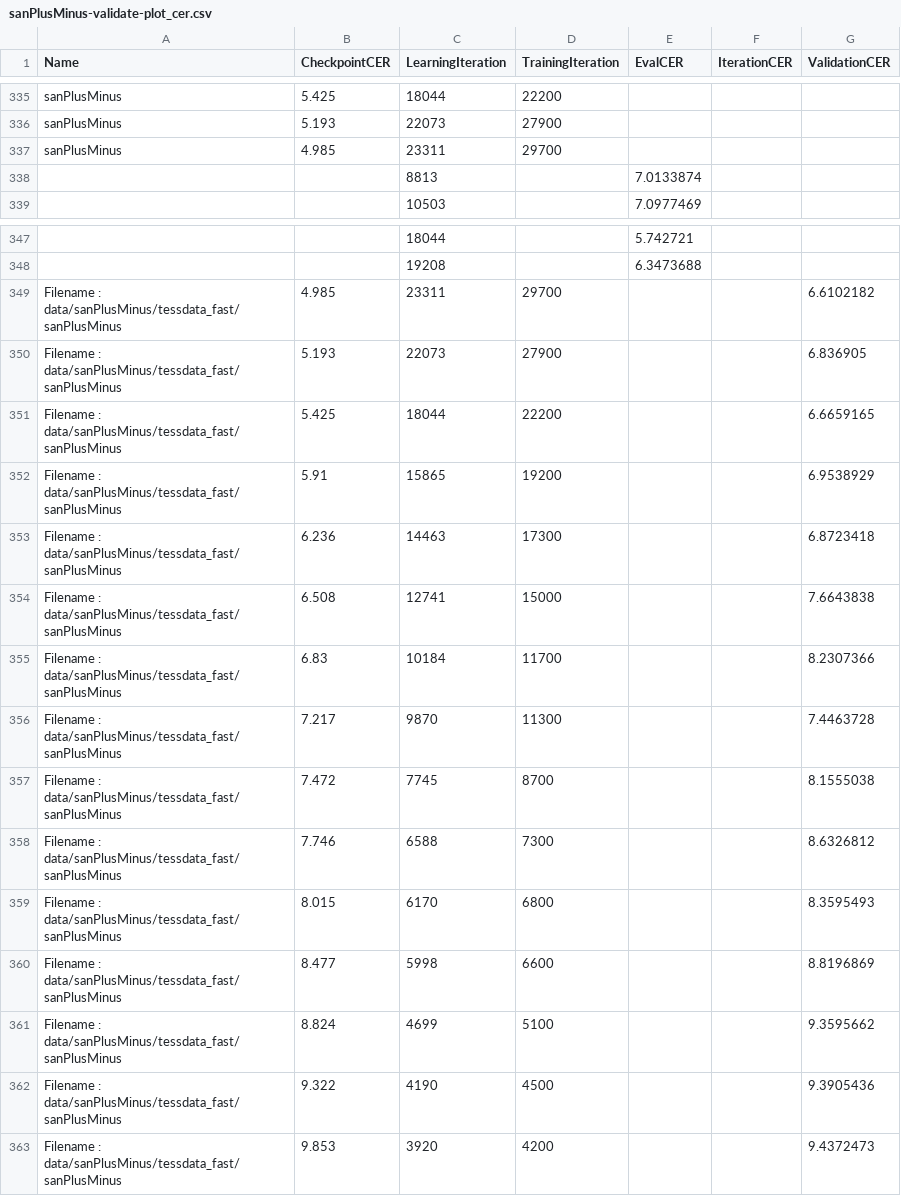
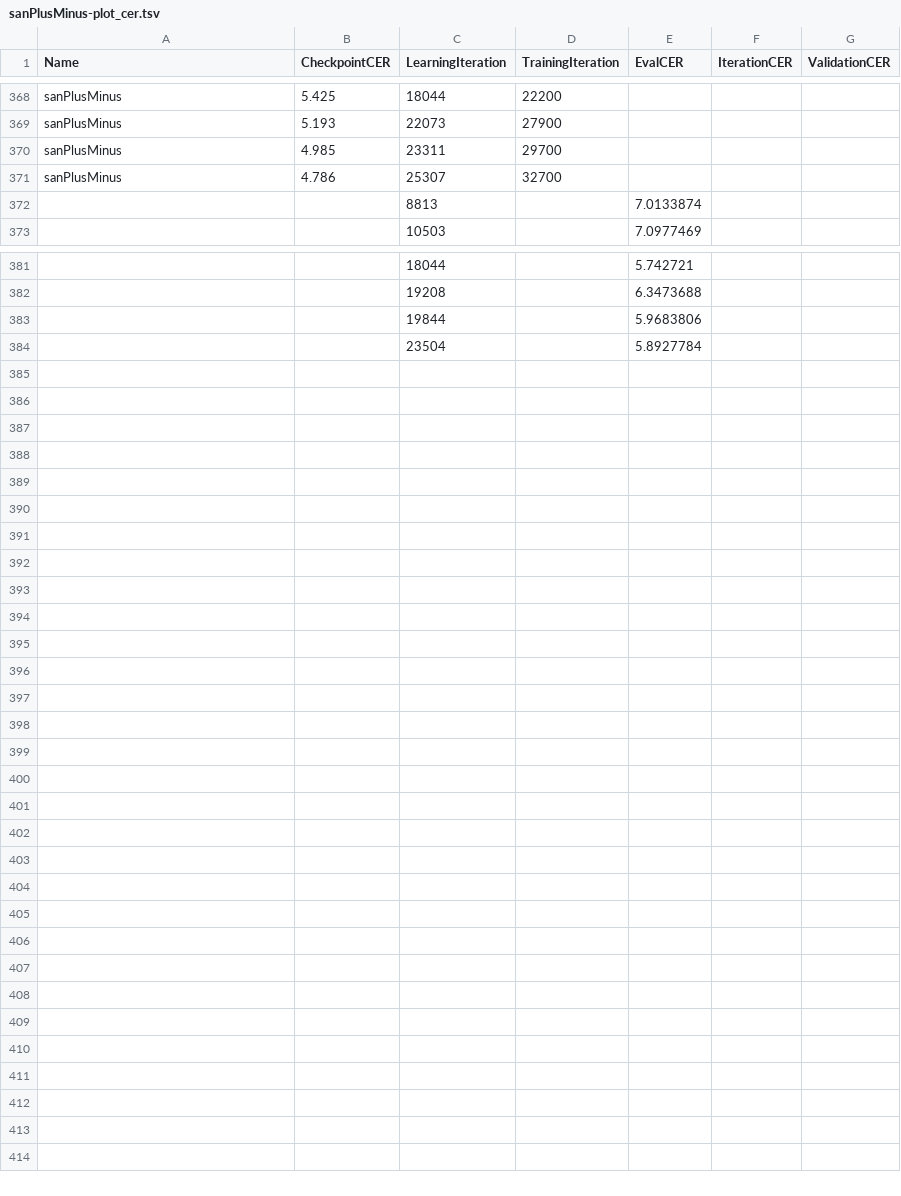
Before and after one commit to Shreeshrii/tesstrain-sanPlusMinus, a TSV file: plot/sanPlusMinus-plot_cer.tsv (was plot/sanPlusMinus-validate-plot_cer.csv), drawn as a sheet; only a part is shown, gaps mark what is left out; the diff covers the shown part only.

```diff
--- a/plot/sanPlusMinus-validate-plot_cer.csv
+++ b/plot/sanPlusMinus-plot_cer.tsv
@@ -337,2 +370,3 @@ sanPlusMinus	5.193	22073	27900
 sanPlusMinus	4.985	23311	29700
+sanPlusMinus	4.786	25307	32700
 		8813		7.0133874
@@ -348,16 +382,3 @@ sanPlusMinus	4.985	23311	29700
 		19208		6.3473688
-Filename : data/sanPlusMinus/tessdata_fast/sanPlusMinus	4.985	23311	29700			6.6102182
-Filename : data/sanPlusMinus/tessdata_fast/sanPlusMinus	5.193	22073	27900			6.836905
-Filename : data/sanPlusMinus/tessdata_fast/sanPlusMinus	5.425	18044	22200			6.6659165
-Filename : data/sanPlusMinus/tessdata_fast/sanPlusMinus	5.91	15865	19200			6.9538929
-Filename : data/sanPlusMinus/tessdata_fast/sanPlusMinus	6.236	14463	17300			6.8723418
-Filename : data/sanPlusMinus/tessdata_fast/sanPlusMinus	6.508	12741	15000			7.6643838
-Filename : data/sanPlusMinus/tessdata_fast/sanPlusMinus	6.83	10184	11700			8.2307366
-Filename : data/sanPlusMinus/tessdata_fast/sanPlusMinus	7.217	9870	11300			7.4463728
-Filename : data/sanPlusMinus/tessdata_fast/sanPlusMinus	7.472	7745	8700			8.1555038
-Filename : data/sanPlusMinus/tessdata_fast/sanPlusMinus	7.746	6588	7300			8.6326812
-Filename : data/sanPlusMinus/tessdata_fast/sanPlusMinus	8.015	6170	6800			8.3595493
-Filename : data/sanPlusMinus/tessdata_fast/sanPlusMinus	8.477	5998	6600			8.8196869
-Filename : data/sanPlusMinus/tessdata_fast/sanPlusMinus	8.824	4699	5100			9.3595662
-Filename : data/sanPlusMinus/tessdata_fast/sanPlusMinus	9.322	4190	4500			9.3905436
-Filename : data/sanPlusMinus/tessdata_fast/sanPlusMinus	9.853	3920	4200			9.4372473
+		19844		5.9683806
+		23504		5.8927784
```
Also changed, not shown: 33 added rows elsewhere in this file, plot/sanPlusMinus-validate-plot_cer.tsv, 8 other files.
